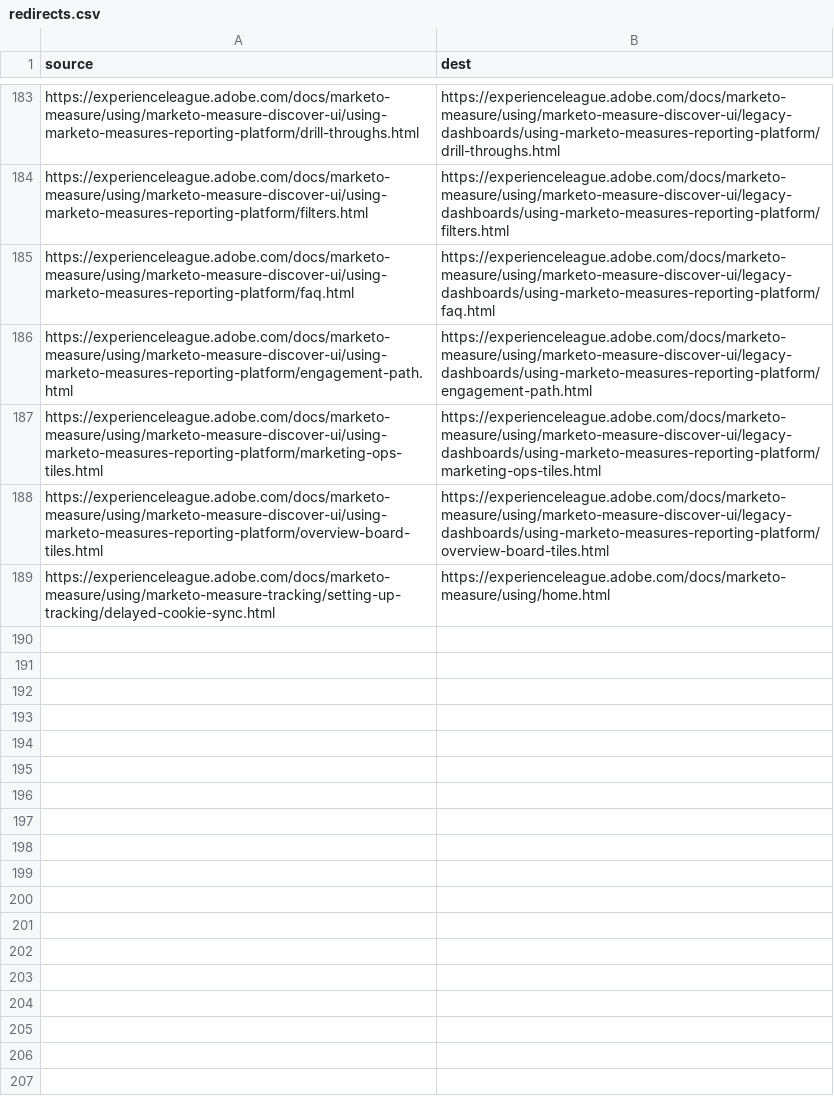
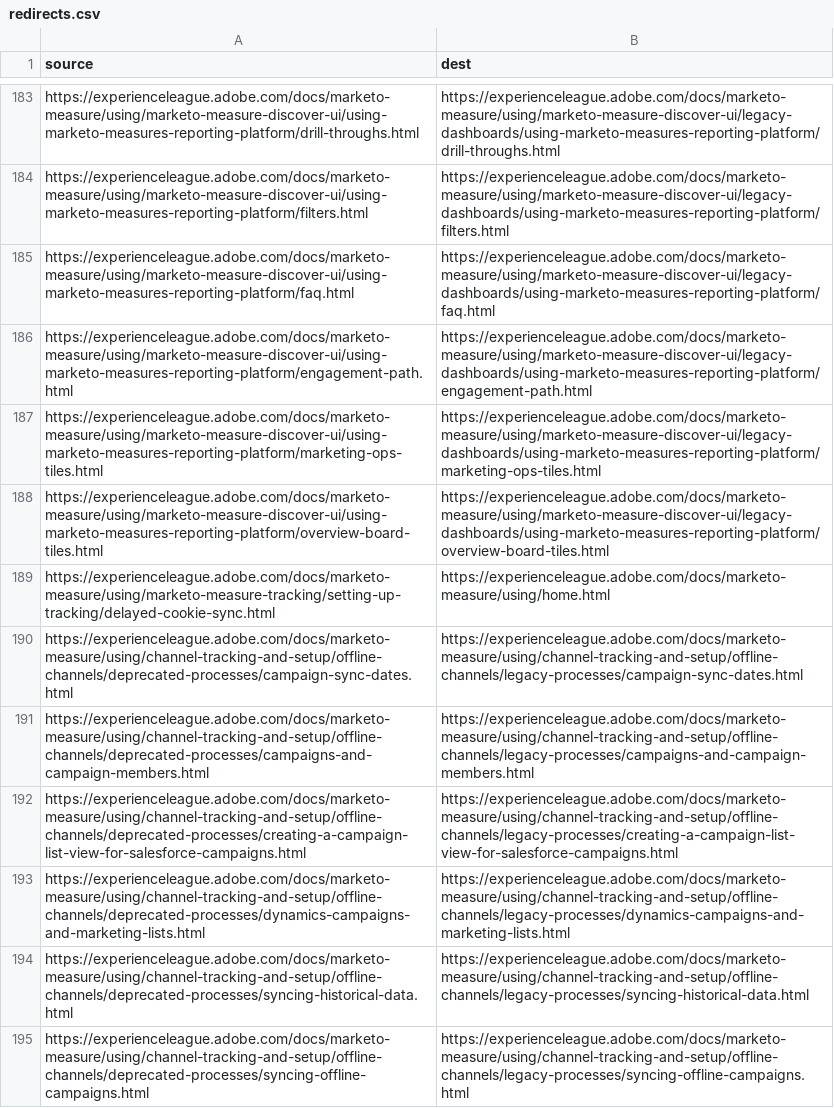
Before and after one commit to AdobeDocs/marketo-measure.ja-JP, a CSV file: redirects.csv, drawn as a sheet; only a part is shown, gaps mark what is left out.

Commit message:
Sync non localizable files for core commit 38c721d10ac33ae85da1d425b6af53b9e3dfd0a1

```diff
--- a/redirects.csv
+++ b/redirects.csv
@@ -189 +189,7 @@ https://experienceleague.adobe.com/docs/marketo-measure/using/marketo-measure-di
 https://experienceleague.adobe.com/docs/marketo-measure/using/marketo-measure-tracking/setting-up-tracking/delayed-cookie-sync.html,https://experienceleague.adobe.com/docs/marketo-measure/using/home.html
+https://experienceleague.adobe.com/docs/marketo-measure/using/channel-tracking-and-setup/offline-channels/deprecated-processes/campaign-sync-dates.html,https://experienceleague.adobe.com/docs/marketo-measure/using/channel-tracking-and-setup/offline-channels/legacy-processes/campaign-sync-dates.html
+https://experienceleague.adobe.com/docs/marketo-measure/using/channel-tracking-and-setup/offline-channels/deprecated-processes/campaigns-and-campaign-members.html,https://experienceleague.adobe.com/docs/marketo-measure/using/channel-tracking-and-setup/offline-channels/legacy-processes/campaigns-and-campaign-members.html
+https://experienceleague.adobe.com/docs/marketo-measure/using/channel-tracking-and-setup/offline-channels/deprecated-processes/creating-a-campaign-list-view-for-salesforce-campaigns.html,https://experienceleague.adobe.com/docs/marketo-measure/using/channel-tracking-and-setup/offline-channels/legacy-processes/creating-a-campaign-list-view-for-salesforce-campaigns.html
+https://experienceleague.adobe.com/docs/marketo-measure/using/channel-tracking-and-setup/offline-channels/deprecated-processes/dynamics-campaigns-and-marketing-lists.html,https://experienceleague.adobe.com/docs/marketo-measure/using/channel-tracking-and-setup/offline-channels/legacy-processes/dynamics-campaigns-and-marketing-lists.html
+https://experienceleague.adobe.com/docs/marketo-measure/using/channel-tracking-and-setup/offline-channels/deprecated-processes/syncing-historical-data.html,https://experienceleague.adobe.com/docs/marketo-measure/using/channel-tracking-and-setup/offline-channels/legacy-processes/syncing-historical-data.html
+https://experienceleague.adobe.com/docs/marketo-measure/using/channel-tracking-and-setup/offline-channels/deprecated-processes/syncing-offline-campaigns.html,https://experienceleague.adobe.com/docs/marketo-measure/using/channel-tracking-and-setup/offline-channels/legacy-processes/syncing-offline-campaigns.html
```
Also changed, not shown: 27 other files.
